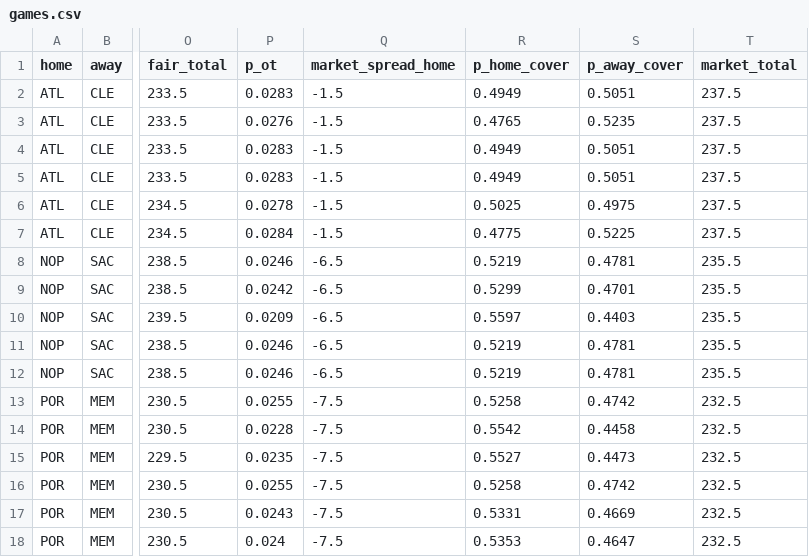
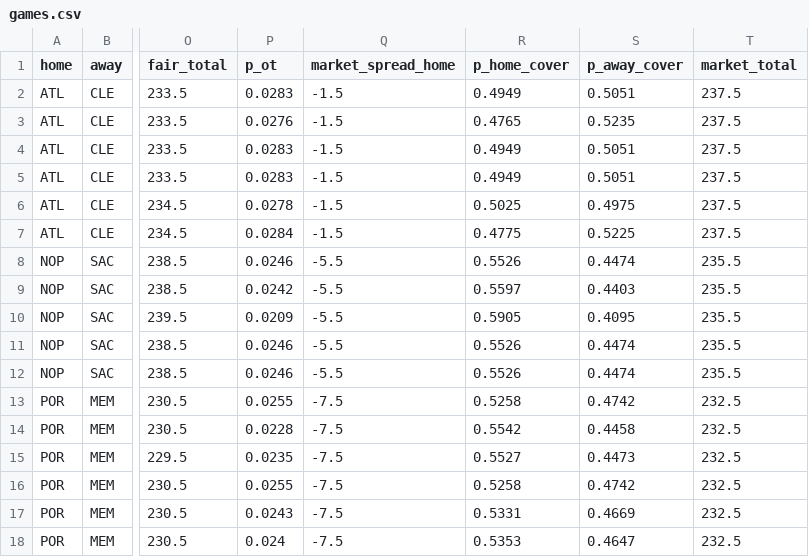
Before and after one commit to shreyaslamba2004-svg/NBA, a CSV file: output/2026-10-29/games.csv, drawn as a sheet; only a part is shown, gaps mark what is left out; the diff names each change by its address in the sheet, - before the commit and + after, or states it on an @@ line.

```diff
--- a/output/2026-10-29/games.csv
+++ b/output/2026-10-29/games.csv
-Q8:Q12 (market_spread_home): -6.5
+Q8:Q12 (market_spread_home): -5.5
-R8 (p_home_cover): 0.5219
+R8 (p_home_cover): 0.5526
-S8 (p_away_cover): 0.4781
+S8 (p_away_cover): 0.4474
-R9 (p_home_cover): 0.5299
+R9 (p_home_cover): 0.5597
-S9 (p_away_cover): 0.4701
+S9 (p_away_cover): 0.4403
-R10 (p_home_cover): 0.5597
+R10 (p_home_cover): 0.5905
-S10 (p_away_cover): 0.4403
+S10 (p_away_cover): 0.4095
-R11:R12 (p_home_cover): 0.5219
+R11:R12 (p_home_cover): 0.5526
-S11:S12 (p_away_cover): 0.4781
+S11:S12 (p_away_cover): 0.4474
```
Also changed, not shown: output/2026-10-29/edges.csv, output/2026-10-29/sgm.csv, 4 other files.
